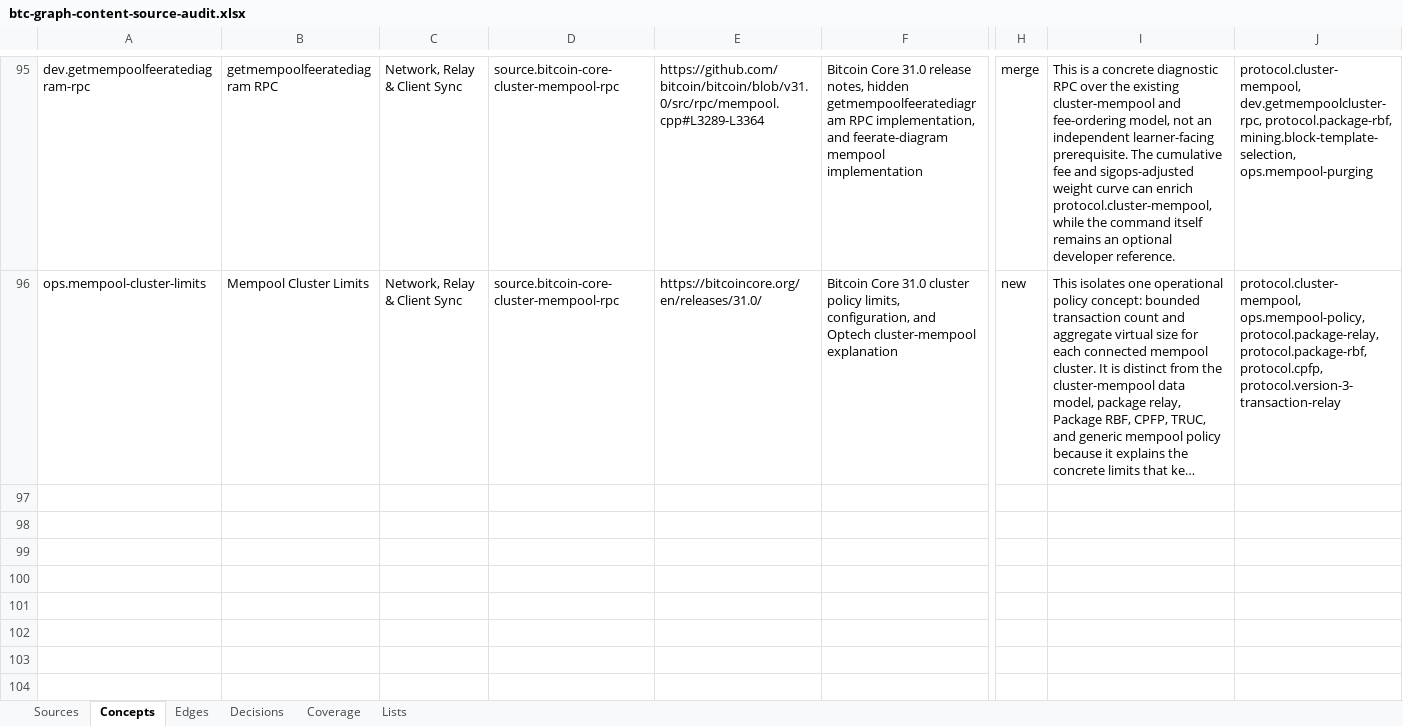
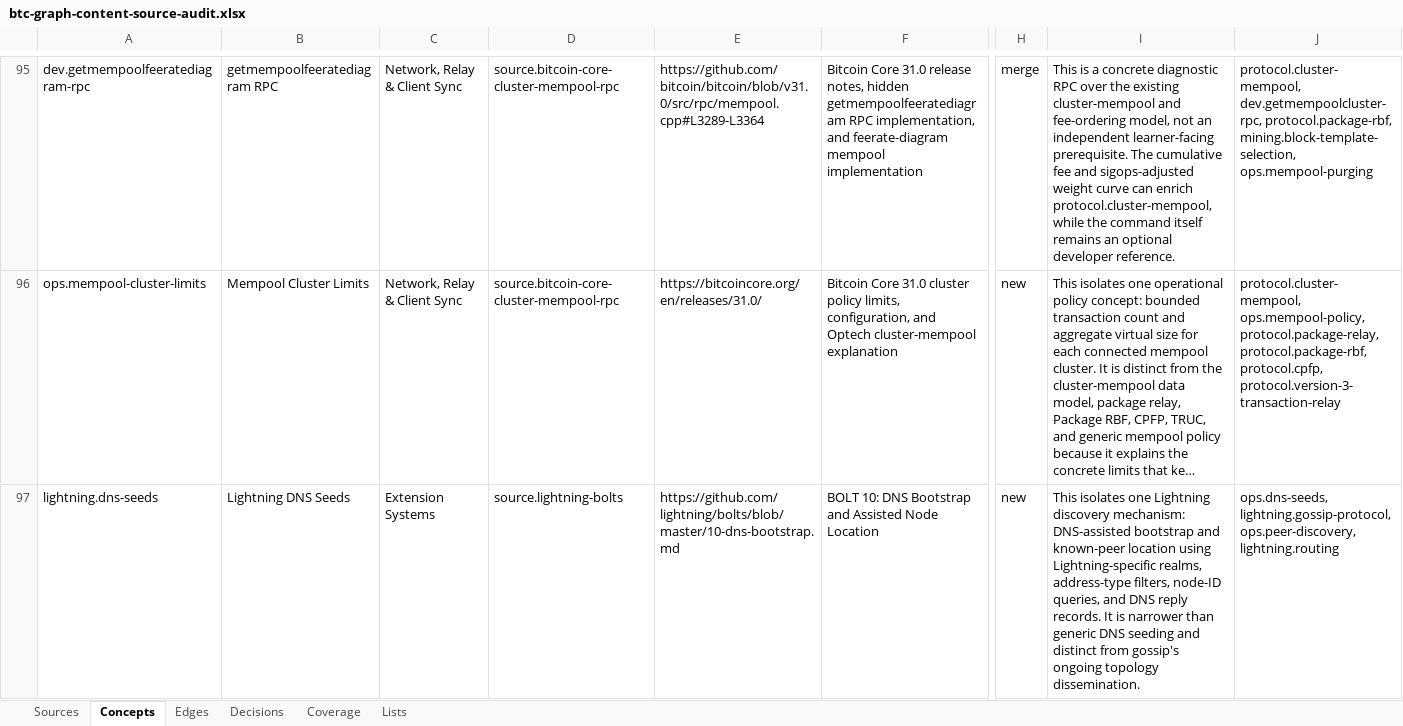
Before and after one commit to brenorb/btc-graph, an Excel workbook: outputs/content-source-audit/btc-graph-content-source-audit.xlsx, sheet Concepts, drawn as a sheet; only a part is shown, gaps mark what is left out; long unchanged cells end in …; values as stored, in another font and other column widths than the file's, no borders; rows hold the shown columns only; the diff names each change by its address in the sheet, - before the commit and + after, or states it on an @@ line.

Commit message:
feat: add Lightning DNS seeds

```diff
--- a/outputs/content-source-audit/btc-graph-content-source-audit.xlsx (sheet Concepts)
+++ b/outputs/content-source-audit/btc-graph-content-source-audit.xlsx (sheet Concepts)
+row 97: lightning.dns-seeds | Lightning DNS Seeds | Extension Systems | source.lightning-bolts | https://github.com/lightning/bolts/blob/master/10-dns-bootstrap.md | BOLT 10: DNS Bootstrap and Assisted Node Location | new | This isolates one Lightning discovery mechanism: DNS-assisted bootstrap and known-peer location using Lightning-specific realms, address-type filters, node-ID queries, and DNS reply records. It is narrower than generic DNS seeding and distinct from gossip's ongoing topology dissemination. | ops.dns-seeds, lightning.gossip-protocol, ops.peer-discovery, lightning.routing
```
Also changed, not shown: sheet Edges, sheet Decisions, sheet Coverage, sheet Sources, 7 other files.
